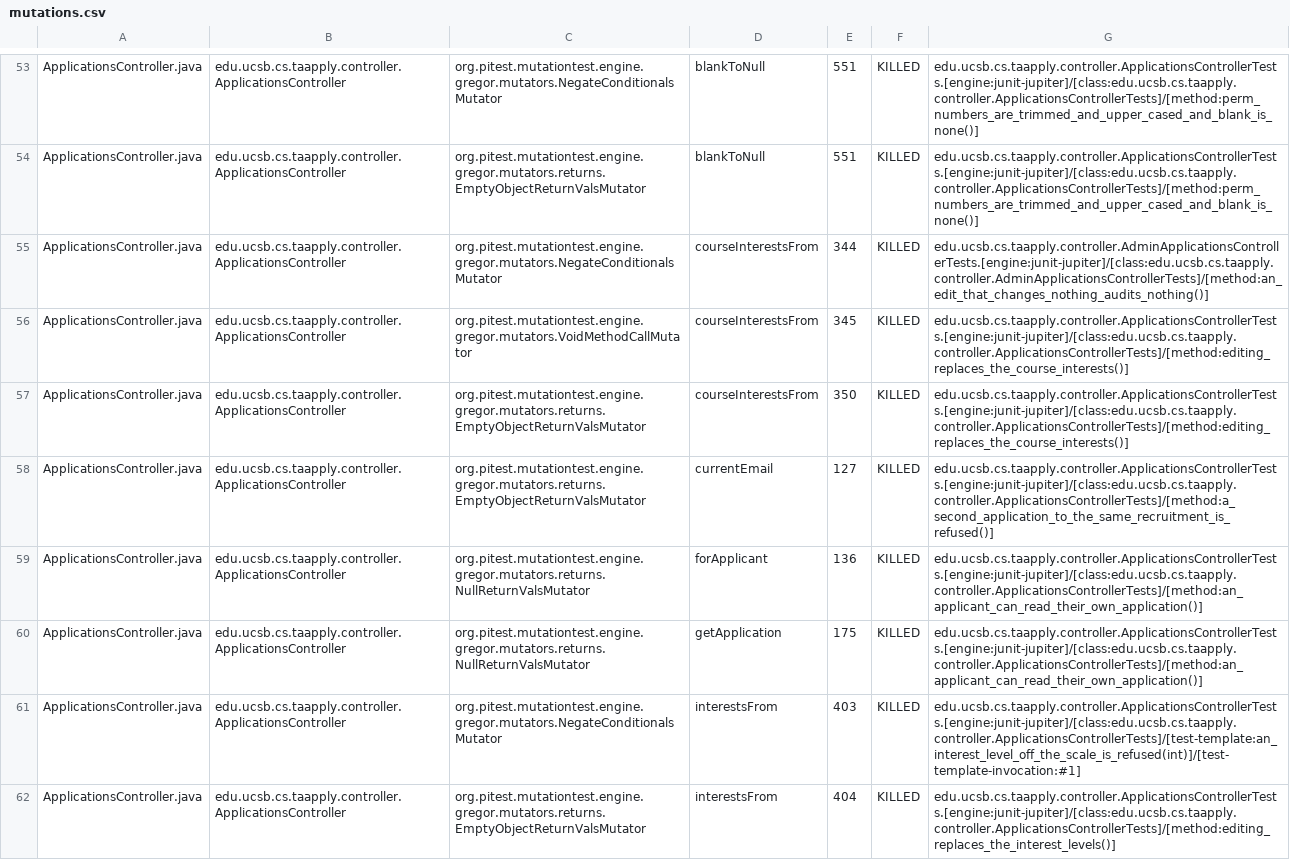
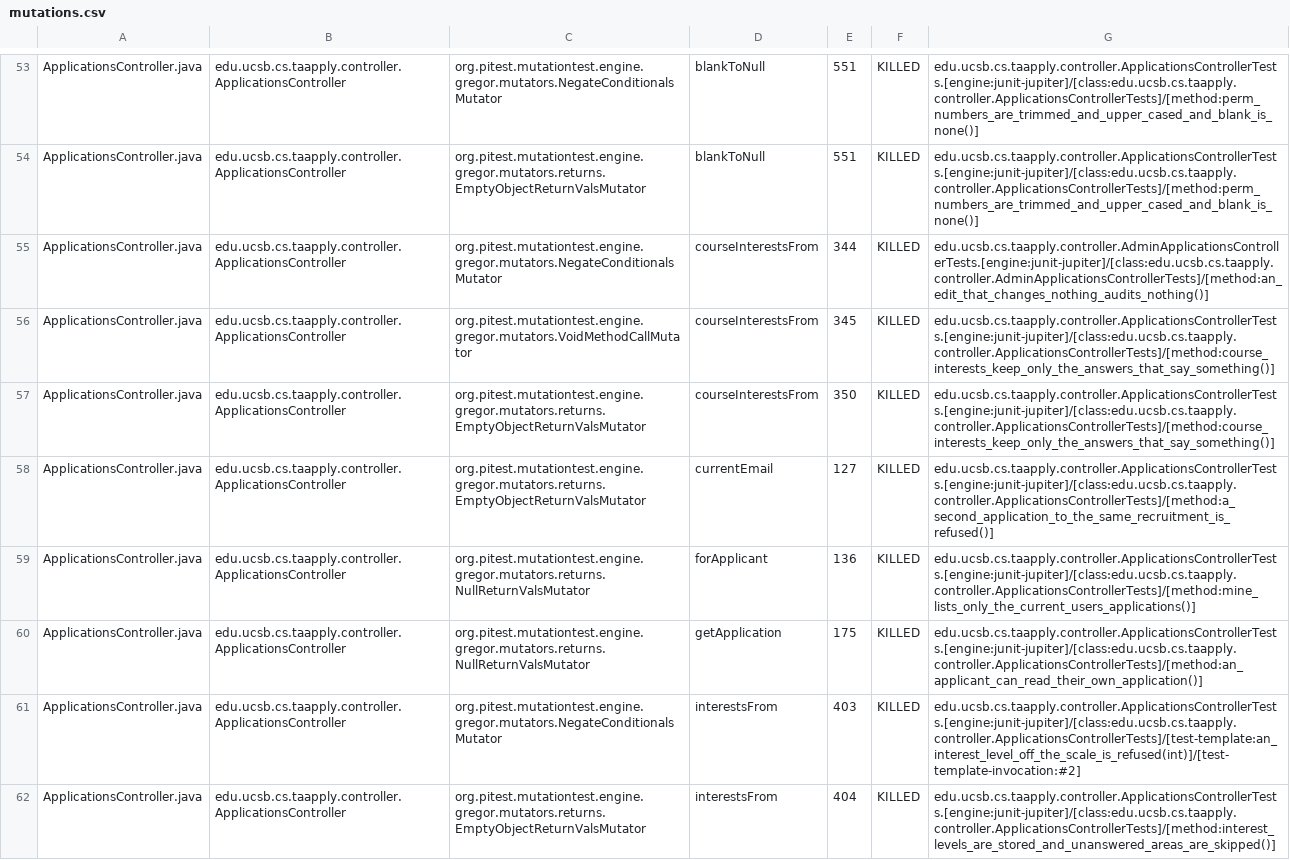
Before and after one commit to ucsb-cs156/proj-ta-apply, a CSV file: prs/106/pitest/mutations.csv, drawn as a sheet; only a part is shown, gaps mark what is left out; the diff covers the shown part only.

Commit message:
Deploying to gh-pages from @ ucsb-cs156/proj-ta-apply@90602c0b16f00cad97de15eca09d2498362452d0 🚀

```diff
--- a/prs/106/pitest/mutations.csv
+++ b/prs/106/pitest/mutations.csv
@@ -55,8 +55,8 @@ ApplicationsController.java,edu.ucsb.cs.taapply.controller.ApplicationsControlle
 ApplicationsController.java,edu.ucsb.cs.taapply.controller.ApplicationsController,org.pitest.mutationtest.engine.gregor.mutators.NegateConditionalsMutator,courseInterestsFrom,344,KILLED,edu.ucsb.cs.taapply.controller.AdminApplicationsControllerTests.[engine:junit-jupiter]/[class:edu.ucsb.cs.taapply.controller.AdminApplicationsControllerTests]/[method:an_edit_that_changes_nothing_audits_nothing()]
-ApplicationsController.java,edu.ucsb.cs.taapply.controller.ApplicationsController,org.pitest.mutationtest.engine.gregor.mutators.VoidMethodCallMutator,courseInterestsFrom,345,KILLED,edu.ucsb.cs.taapply.controller.ApplicationsControllerTests.[engine:junit-jupiter]/[class:edu.ucsb.cs.taapply.controller.ApplicationsControllerTests]/[method:editing_replaces_the_course_interests()]
-ApplicationsController.java,edu.ucsb.cs.taapply.controller.ApplicationsController,org.pitest.mutationtest.engine.gregor.mutators.returns.EmptyObjectReturnValsMutator,courseInterestsFrom,350,KILLED,edu.ucsb.cs.taapply.controller.ApplicationsControllerTests.[engine:junit-jupiter]/[class:edu.ucsb.cs.taapply.controller.ApplicationsControllerTests]/[method:editing_replaces_the_course_interests()]
+ApplicationsController.java,edu.ucsb.cs.taapply.controller.ApplicationsController,org.pitest.mutationtest.engine.gregor.mutators.VoidMethodCallMutator,courseInterestsFrom,345,KILLED,edu.ucsb.cs.taapply.controller.ApplicationsControllerTests.[engine:junit-jupiter]/[class:edu.ucsb.cs.taapply.controller.ApplicationsControllerTests]/[method:course_interests_keep_only_the_answers_that_say_something()]
+ApplicationsController.java,edu.ucsb.cs.taapply.controller.ApplicationsController,org.pitest.mutationtest.engine.gregor.mutators.returns.EmptyObjectReturnValsMutator,courseInterestsFrom,350,KILLED,edu.ucsb.cs.taapply.controller.ApplicationsControllerTests.[engine:junit-jupiter]/[class:edu.ucsb.cs.taapply.controller.ApplicationsControllerTests]/[method:course_interests_keep_only_the_answers_that_say_something()]
 ApplicationsController.java,edu.ucsb.cs.taapply.controller.ApplicationsController,org.pitest.mutationtest.engine.gregor.mutators.returns.EmptyObjectReturnValsMutator,currentEmail,127,KILLED,edu.ucsb.cs.taapply.controller.ApplicationsControllerTests.[engine:junit-jupiter]/[class:edu.ucsb.cs.taapply.controller.ApplicationsControllerTests]/[method:a_second_application_to_the_same_recruitment_is_refused()]
-ApplicationsController.java,edu.ucsb.cs.taapply.controller.ApplicationsController,org.pitest.mutationtest.engine.gregor.mutators.returns.NullReturnValsMutator,forApplicant,136,KILLED,edu.ucsb.cs.taapply.controller.ApplicationsControllerTests.[engine:junit-jupiter]/[class:edu.ucsb.cs.taapply.controller.ApplicationsControllerTests]/[method:an_applicant_can_read_their_own_application()]
+ApplicationsController.java,edu.ucsb.cs.taapply.controller.ApplicationsController,org.pitest.mutationtest.engine.gregor.mutators.returns.NullReturnValsMutator,forApplicant,136,KILLED,edu.ucsb.cs.taapply.controller.ApplicationsControllerTests.[engine:junit-jupiter]/[class:edu.ucsb.cs.taapply.controller.ApplicationsControllerTests]/[method:mine_lists_only_the_current_users_applications()]
 ApplicationsController.java,edu.ucsb.cs.taapply.controller.ApplicationsController,org.pitest.mutationtest.engine.gregor.mutators.returns.NullReturnValsMutator,getApplication,175,KILLED,edu.ucsb.cs.taapply.controller.ApplicationsControllerTests.[engine:junit-jupiter]/[class:edu.ucsb.cs.taapply.controller.ApplicationsControllerTests]/[method:an_applicant_can_read_their_own_application()]
-ApplicationsController.java,edu.ucsb.cs.taapply.controller.ApplicationsController,org.pitest.mutationtest.engine.gregor.mutators.NegateConditionalsMutator,interestsFrom,403,KILLED,edu.ucsb.cs.taapply.controller.ApplicationsControllerTests.[engine:junit-jupiter]/[class:edu.ucsb.cs.taapply.controller.ApplicationsControllerTests]/[test-template:an_interest_level_off_the_scale_is_refused(int)]/[test-template-invocation:#1]
-ApplicationsController.java,edu.ucsb.cs.taapply.controller.ApplicationsController,org.pitest.mutationtest.engine.gregor.mutators.returns.EmptyObjectReturnValsMutator,interestsFrom,404,KILLED,edu.ucsb.cs.taapply.controller.ApplicationsControllerTests.[engine:junit-jupiter]/[class:edu.ucsb.cs.taapply.controller.ApplicationsControllerTests]/[method:editing_replaces_the_interest_levels()]
+ApplicationsController.java,edu.ucsb.cs.taapply.controller.ApplicationsController,org.pitest.mutationtest.engine.gregor.mutators.NegateConditionalsMutator,interestsFrom,403,KILLED,edu.ucsb.cs.taapply.controller.ApplicationsControllerTests.[engine:junit-jupiter]/[class:edu.ucsb.cs.taapply.controller.ApplicationsControllerTests]/[test-template:an_interest_level_off_the_scale_is_refused(int)]/[test-template-invocation:#2]
+ApplicationsController.java,edu.ucsb.cs.taapply.controller.ApplicationsController,org.pitest.mutationtest.engine.gregor.mutators.returns.EmptyObjectReturnValsMutator,interestsFrom,404,KILLED,edu.ucsb.cs.taapply.controller.ApplicationsControllerTests.[engine:junit-jupiter]/[class:edu.ucsb.cs.taapply.controller.ApplicationsControllerTests]/[method:interest_levels_are_stored_and_unanswered_areas_are_skipped()]
```
Also changed, not shown: 76 edited cells elsewhere in this file, 47 other files.
